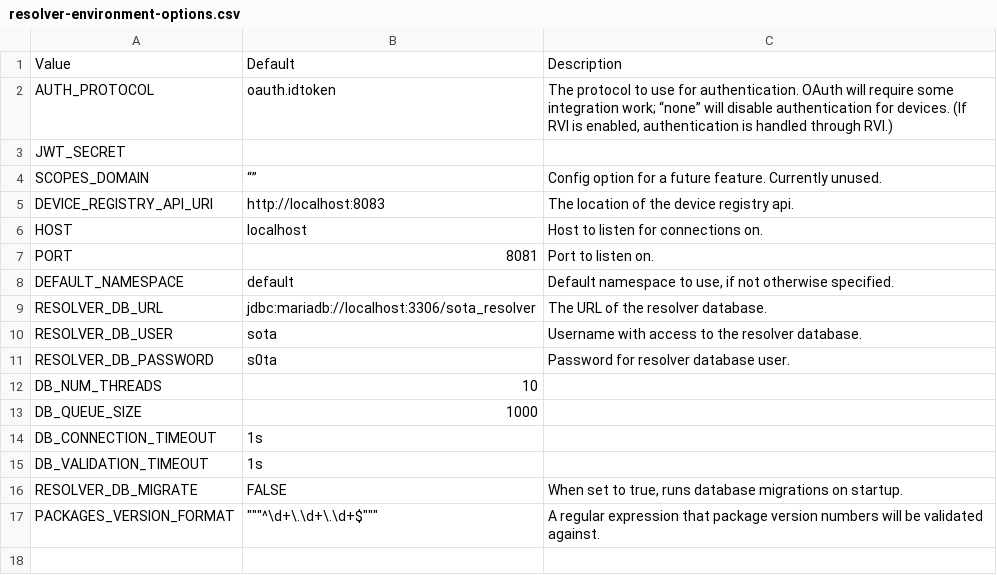
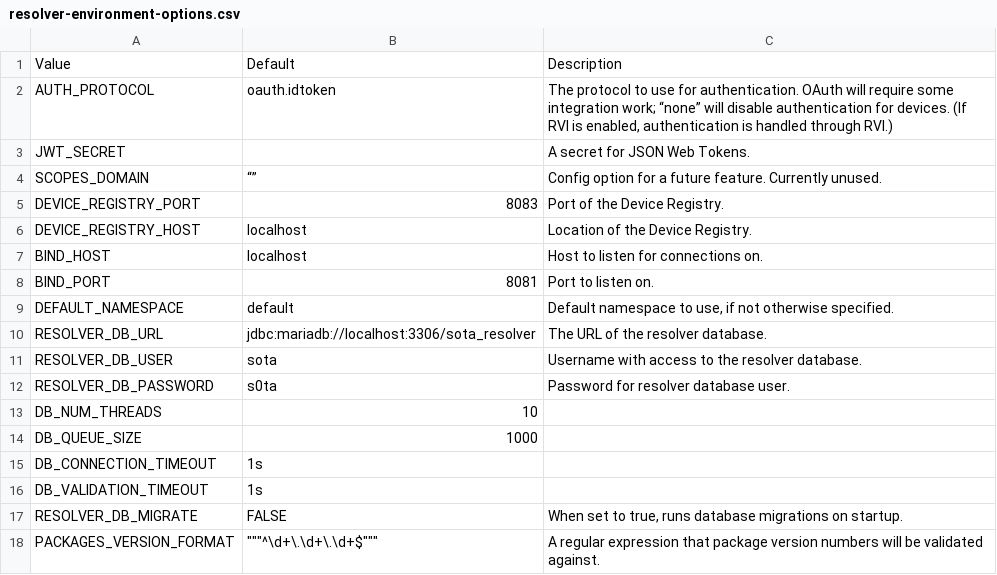
Before and after one commit to GENIVI/rvi_sota_server, a CSV file: docs/_includes/resolver-environment-options.csv, drawn as a sheet.

```diff
--- a/docs/_includes/resolver-environment-options.csv
+++ b/docs/_includes/resolver-environment-options.csv
@@ -2,7 +2,8 @@ Value,Default,Description
 AUTH_PROTOCOL,oauth.idtoken,"The protocol to use for authentication. OAuth will require some integration work; “none” will disable authentication for devices. (If RVI is enabled, authentication is handled through RVI.)"
-JWT_SECRET,,
+JWT_SECRET,,A secret for JSON Web Tokens.
 SCOPES_DOMAIN,“”,Config option for a future feature. Currently unused.
-DEVICE_REGISTRY_API_URI,http://localhost:8083,The location of the device registry api.
-HOST,localhost,Host to listen for connections on.
-PORT,8081,Port to listen on.
+DEVICE_REGISTRY_PORT,8083,Port of the Device Registry.
+DEVICE_REGISTRY_HOST,"localhost",Location of the Device Registry.
+BIND_HOST,localhost,Host to listen for connections on.
+BIND_PORT,8081,Port to listen on.
 DEFAULT_NAMESPACE,default,"Default namespace to use, if not otherwise specified."
```
Also changed, not shown: docs/_includes/core-environment-options.csv, docs/_includes/device-registry-environment-options.csv, 14 other files.
